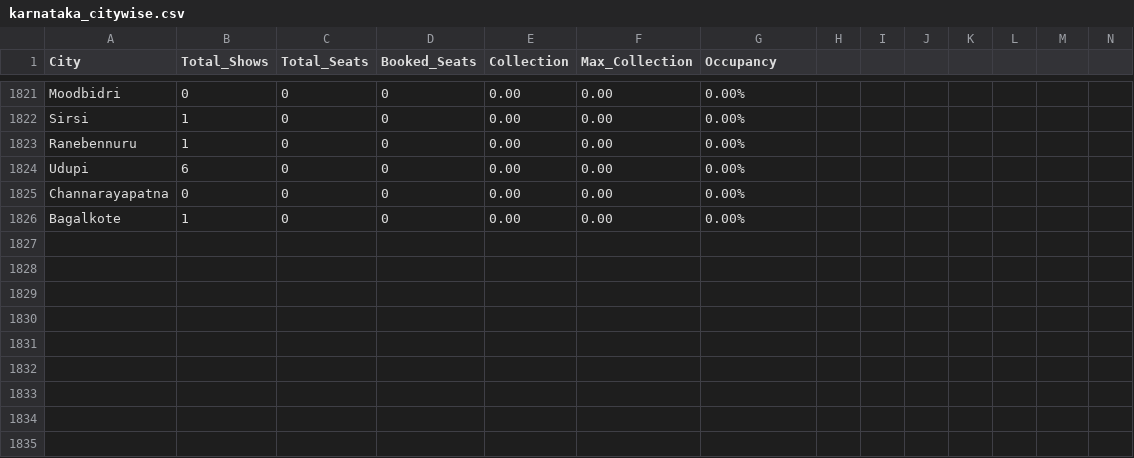
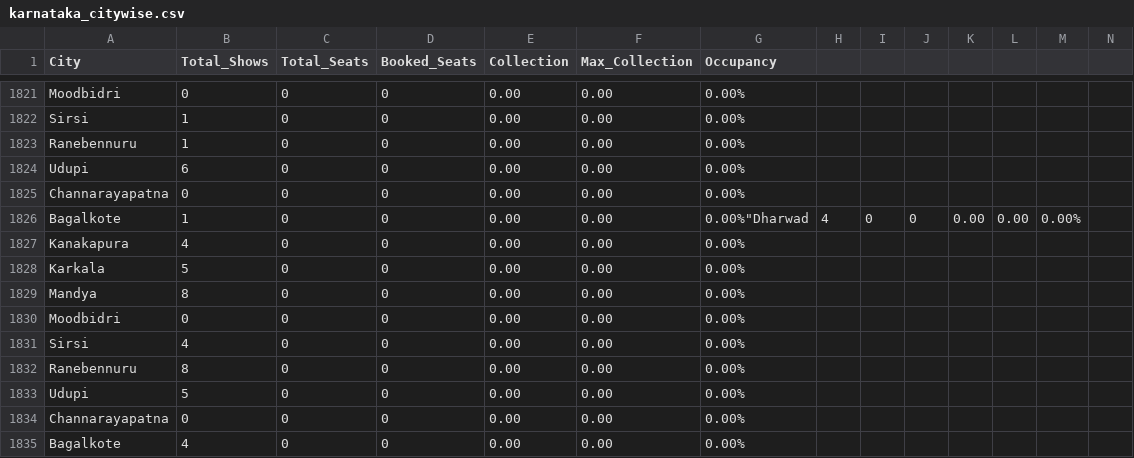
Before and after one commit to Cinemadata/Bms_Karnataka, a CSV file: output_karnataka/karnataka_citywise.csv, drawn as a sheet; only a part is shown, gaps mark what is left out; addresses are those after the commit; rows hold the shown columns only; the diff names each change by its address in the sheet, - before the commit and + after, or states it on an @@ line.

```diff
--- a/output_karnataka/karnataka_citywise.csv
+++ b/output_karnataka/karnataka_citywise.csv
+row 1826: Bagalkote | 1 | 0 | 0 | 0.00 | 0.00 | 0.00%"Dharwad | 4 | 0 | 0 | 0.00 | 0.00 | 0.00%
+row 1827: Kanakapura | 4 | 0 | 0 | 0.00 | 0.00 | 0.00%
+row 1828: Karkala | 5 | 0 | 0 | 0.00 | 0.00 | 0.00%
+row 1829: Mandya | 8 | 0 | 0 | 0.00 | 0.00 | 0.00%
+row 1830: Moodbidri | 0 | 0 | 0 | 0.00 | 0.00 | 0.00%
+row 1831: Sirsi | 4 | 0 | 0 | 0.00 | 0.00 | 0.00%
+row 1832: Ranebennuru | 8 | 0 | 0 | 0.00 | 0.00 | 0.00%
+row 1833: Udupi | 5 | 0 | 0 | 0.00 | 0.00 | 0.00%
+row 1834: Channarayapatna | 0 | 0 | 0 | 0.00 | 0.00 | 0.00%
-B1835 (Total_Shows): 1
+B1835 (Total_Shows): 4
```
Also changed, not shown: output_karnataka/karnataka_citywise_20251013.csv, output_karnataka/karnataka_showwise_20251013.csv, 5 other files.
